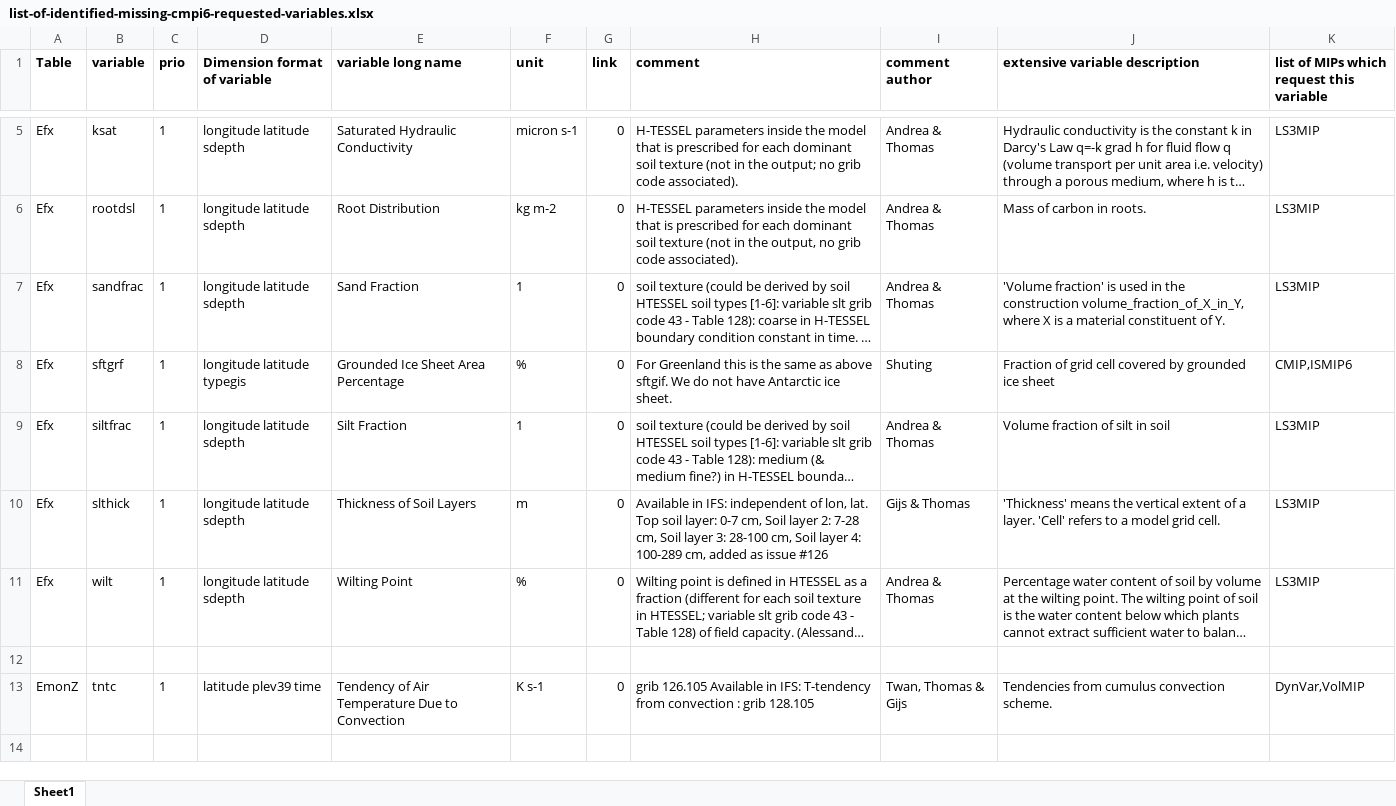
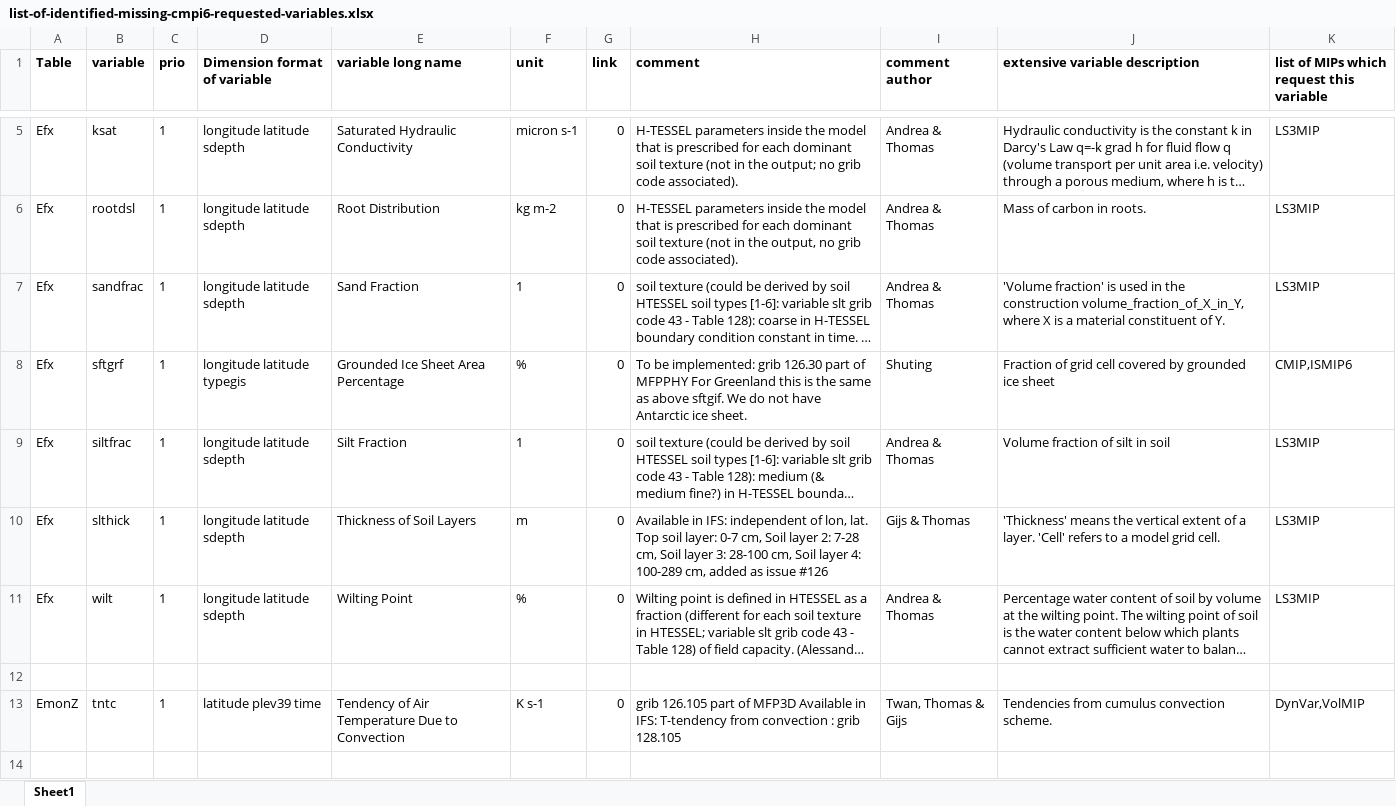
Before and after one commit to EC-Earth/ece2cmor3, an Excel workbook: ece2cmor3/resources/list-of-identified-missing-cmpi6-requested-variables.xlsx, sheet Sheet1, drawn as a sheet; only a part is shown, gaps mark what is left out; long unchanged cells end in …; values as stored, in another font and other column widths than the file's, no borders; the diff covers the shown part only; the diff names each change by its address in the sheet, - before the commit and + after, or states it on an @@ line.

```diff
--- a/ece2cmor3/resources/list-of-identified-missing-cmpi6-requested-variables.xlsx (sheet Sheet1)
+++ b/ece2cmor3/resources/list-of-identified-missing-cmpi6-requested-variables.xlsx (sheet Sheet1)
-H8 (comment): For Greenland…
+H8 (comment): To be implemented: grib 126.30 part of MFPPHY For Greenland…
-H13 (comment): grib 126.105 Available in…
+H13 (comment): grib 126.105 part of MFP3D Available in…
```
Also changed, not shown: 38 edited cells elsewhere in this sheet, ece2cmor3/resources/pre-list-of-identified-missing-cmpi6-requested-variables.xlsx, 1 other file.
